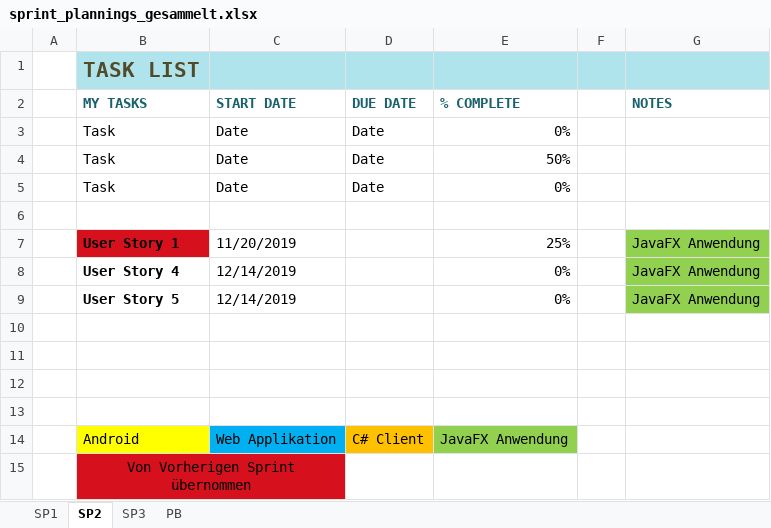
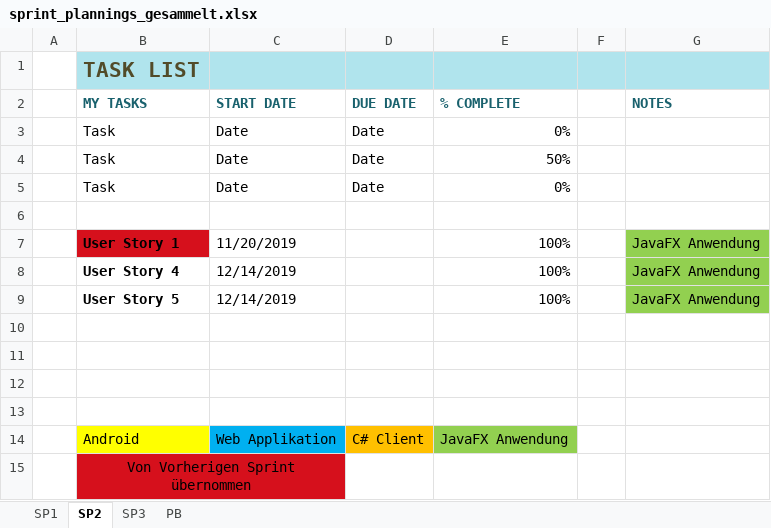
Before and after one commit to pratljad/ohfound, an Excel workbook: Sprint Planning/sprint_plannings_gesammelt.xlsx, sheet SP2, drawn as a sheet; values as stored, in another font and other column widths than the file's, no borders; conditional formats and table styles not drawn; the diff names each change by its address in the sheet, - before the commit and + after, or states it on an @@ line.

```diff
--- a/Sprint Planning/sprint_plannings_gesammelt.xlsx (sheet SP2)
+++ b/Sprint Planning/sprint_plannings_gesammelt.xlsx (sheet SP2)
-E7 (% COMPLETE): 25%
+E7 (% COMPLETE): 100%
-E8:E9 (% COMPLETE): 0%
+E8:E9 (% COMPLETE): 100%
```
Also changed, not shown: 2 other files.
